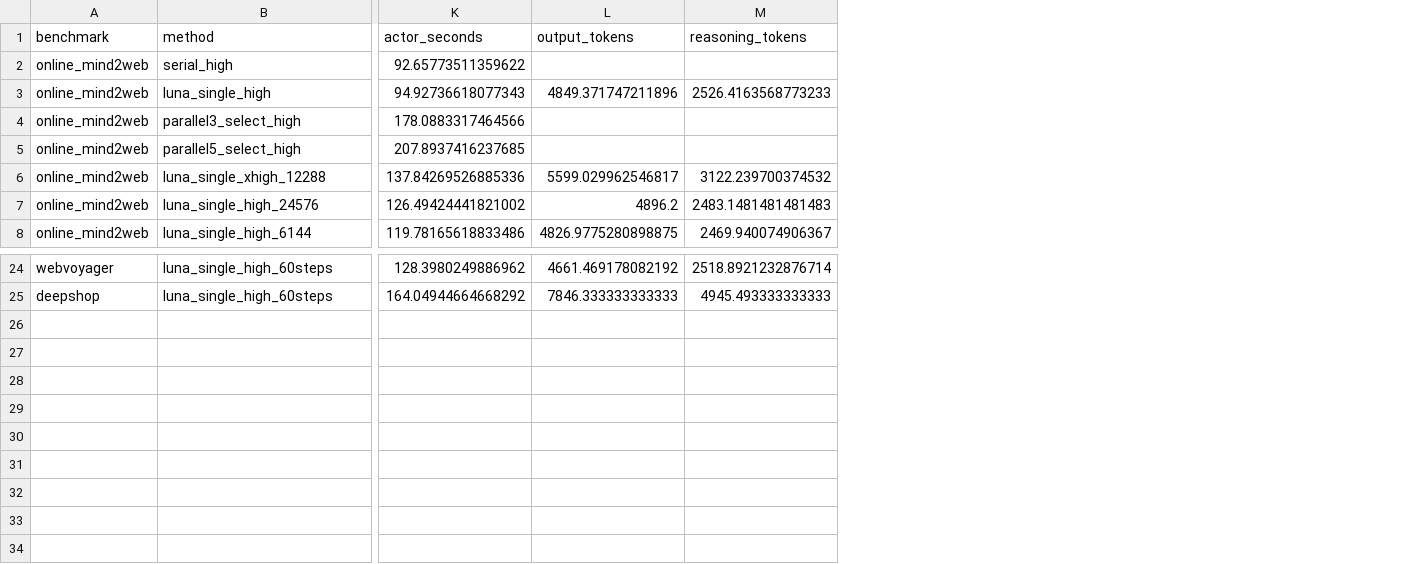
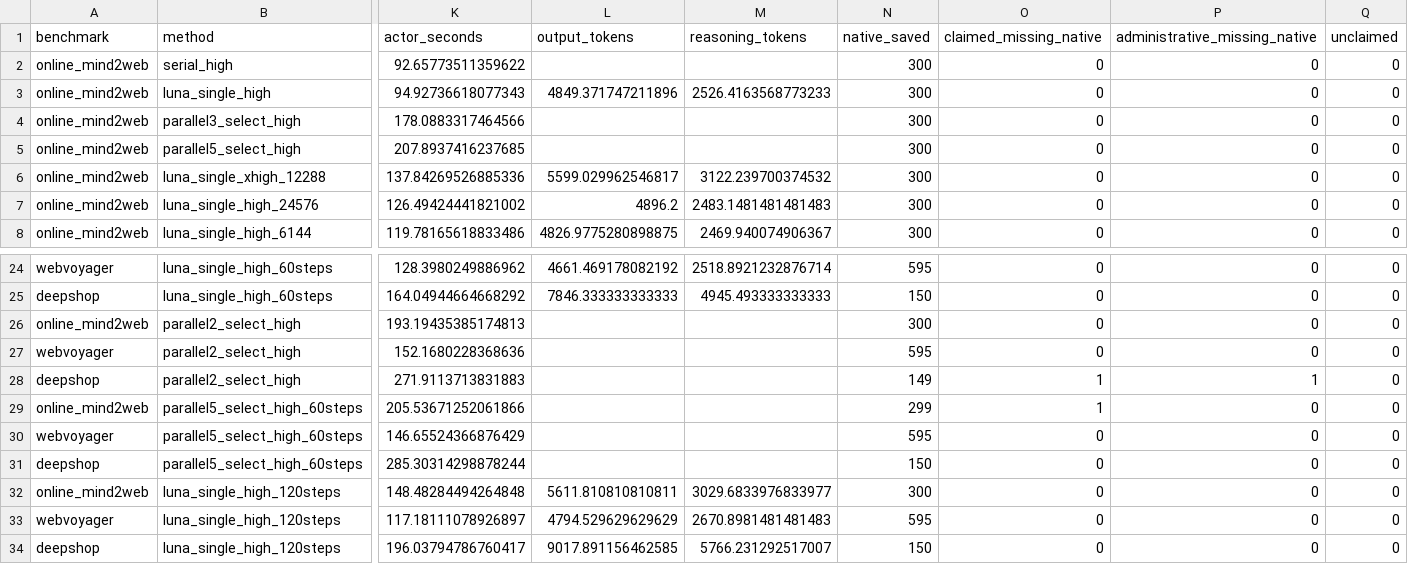
Before and after one commit to zixianma/OpenWebRL, a CSV file: openwebrl/docs/arm_results/browsercode_inference_scaling_20261031/coordinates.csv, drawn as a sheet; only a part is shown, gaps mark what is left out; rows hold the shown columns only; the diff names each change by its address in the sheet, - before the commit and + after, or states it on an @@ line.

```diff
--- a/openwebrl/docs/arm_results/browsercode_inference_scaling_20261031/coordinates.csv
+++ b/openwebrl/docs/arm_results/browsercode_inference_scaling_20261031/coordinates.csv
+column N (native_saved), rows 2-8: all 300; rows 24-25: 595 | 150
+column O (claimed_missing_native), rows 2-8: all 0; rows 24-25: 0 | 0
+column P (administrative_missing_native), rows 2-8: all 0; rows 24-25: 0 | 0
+column Q (unclaimed), rows 2-8: all 0; rows 24-25: 0 | 0
+row 26: online_mind2web | parallel2_select_high | 193.19435385174813 |  |  | 300 | 0 | 0 | 0
+row 27: webvoyager | parallel2_select_high | 152.1680228368636 |  |  | 595 | 0 | 0 | 0
+row 28: deepshop | parallel2_select_high | 271.9113713831883 |  |  | 149 | 1 | 1 | 0
+row 29: online_mind2web | parallel5_select_high_60steps | 205.53671252061866 |  |  | 299 | 1 | 0 | 0
+row 30: webvoyager | parallel5_select_high_60steps | 146.65524366876429 |  |  | 595 | 0 | 0 | 0
+row 31: deepshop | parallel5_select_high_60steps | 285.30314298878244 |  |  | 150 | 0 | 0 | 0
+row 32: online_mind2web | luna_single_high_120steps | 148.48284494264848 | 5611.810810810811 | 3029.6833976833977 | 300 | 0 | 0 | 0
+row 33: webvoyager | luna_single_high_120steps | 117.18111078926897 | 4794.529629629629 | 2670.8981481481483 | 595 | 0 | 0 | 0
+row 34: deepshop | luna_single_high_120steps | 196.03794786760417 | 9017.891156462585 | 5766.231292517007 | 150 | 0 | 0 | 0
```
Also changed, not shown: openwebrl/docs/arm_results/browsercode_inference_scaling_20261031/browsercode_scaling_coordinates.csv, openwebrl/docs/arm_results/browsercode_inference_scaling_20261031/browsercode_scaling_tokens_coordinates.csv, 14 other files.
